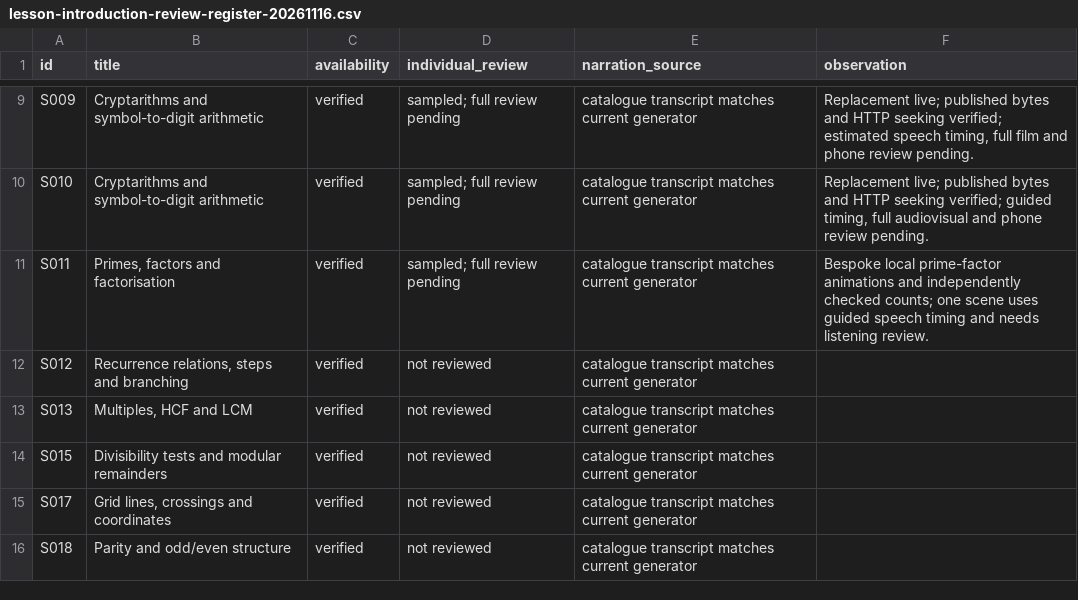
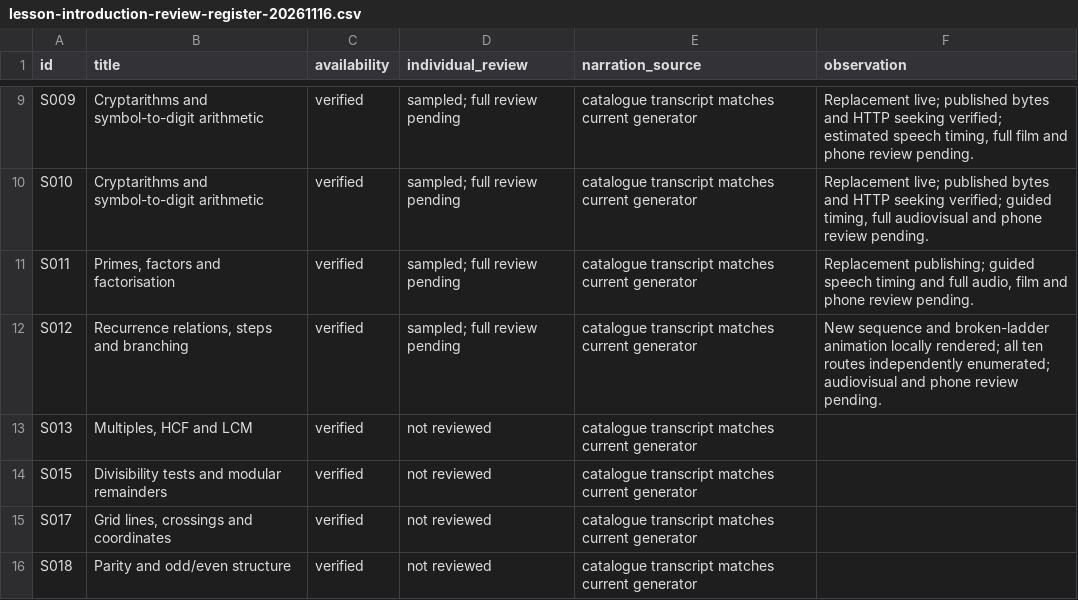
Before and after one commit to SimonRJ/-summit-one-narrator, a CSV file: docs/lesson-introduction-review-register-20261116.csv, drawn as a sheet; only a part is shown, gaps mark what is left out.

Commit message:
Build lesson 12 sequence and broken-ladder animation

```diff
--- a/docs/lesson-introduction-review-register-20261116.csv
+++ b/docs/lesson-introduction-review-register-20261116.csv
@@ -10,4 +10,4 @@ S009,Cryptarithms and symbol-to-digit arithmetic,verified,sampled; full review p
 S010,Cryptarithms and symbol-to-digit arithmetic,verified,sampled; full review pending,catalogue transcript matches current generator,"Replacement live; published bytes and HTTP seeking verified; guided timing, full audiovisual and phone review pending."
-S011,"Primes, factors and factorisation",verified,sampled; full review pending,catalogue transcript matches current generator,Bespoke local prime-factor animations and independently checked counts; one scene uses guided speech timing and needs listening review.
-S012,"Recurrence relations, steps and branching",verified,not reviewed,catalogue transcript matches current generator,
+S011,"Primes, factors and factorisation",verified,sampled; full review pending,catalogue transcript matches current generator,"Replacement publishing; guided speech timing and full audio, film and phone review pending."
+S012,"Recurrence relations, steps and branching",verified,sampled; full review pending,catalogue transcript matches current generator,New sequence and broken-ladder animation locally rendered; all ten routes independently enumerated; audiovisual and phone review pending.
 S013,"Multiples, HCF and LCM",verified,not reviewed,catalogue transcript matches current generator,
```
Also changed, not shown: 5 other files.
